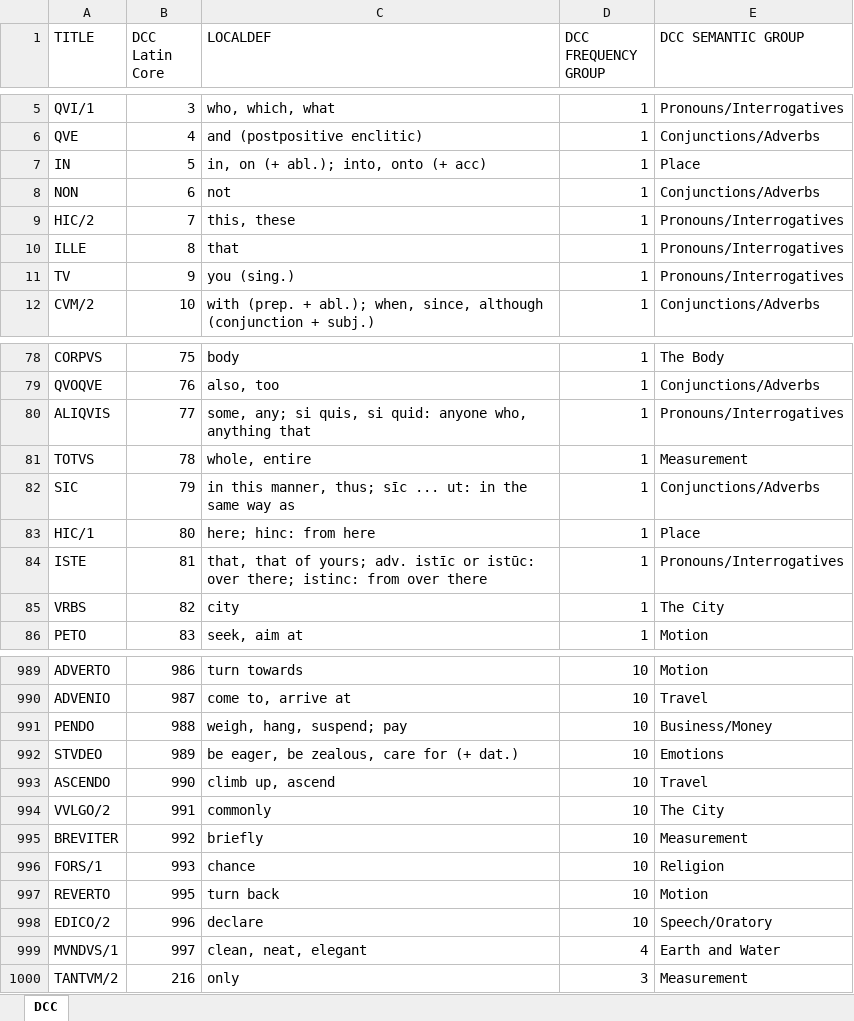
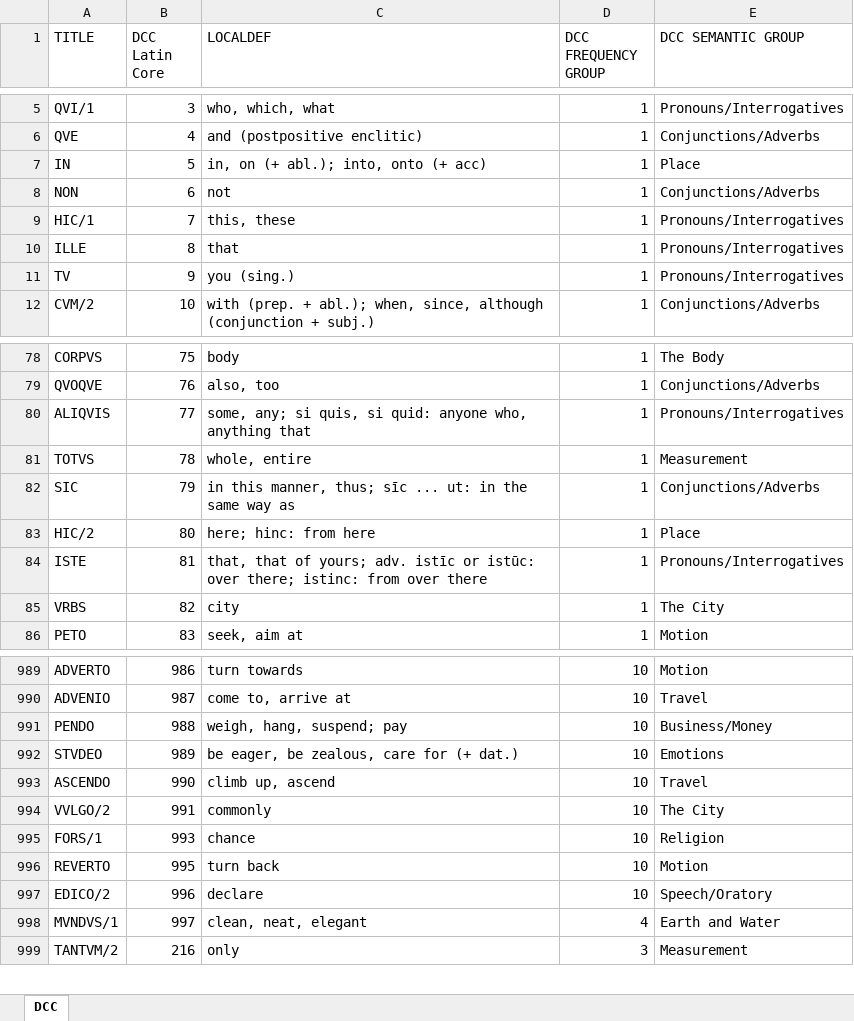
Before and after one commit to GitClassical/Bridge, an Excel workbook: data/Bridge-Vocab-Latin-List-DCC.xlsx, sheet DCC, drawn as a sheet; only a part is shown, gaps mark what is left out; values as stored, in another font and other column widths than the file's, no borders; conditional formats not drawn; the diff names each change by its address in the sheet, - before the commit and + after, or states it on an @@ line.

Commit message:
Add files via upload

```diff
--- a/data/Bridge-Vocab-Latin-List-DCC.xlsx (sheet DCC)
+++ b/data/Bridge-Vocab-Latin-List-DCC.xlsx (sheet DCC)
-A9 (TITLE): HIC/2
+A9 (TITLE): HIC/1
-A83 (TITLE): HIC/1
+A83 (TITLE): HIC/2
-row 995: BREVITER | 992 | briefly | 10 | Measurement
```
